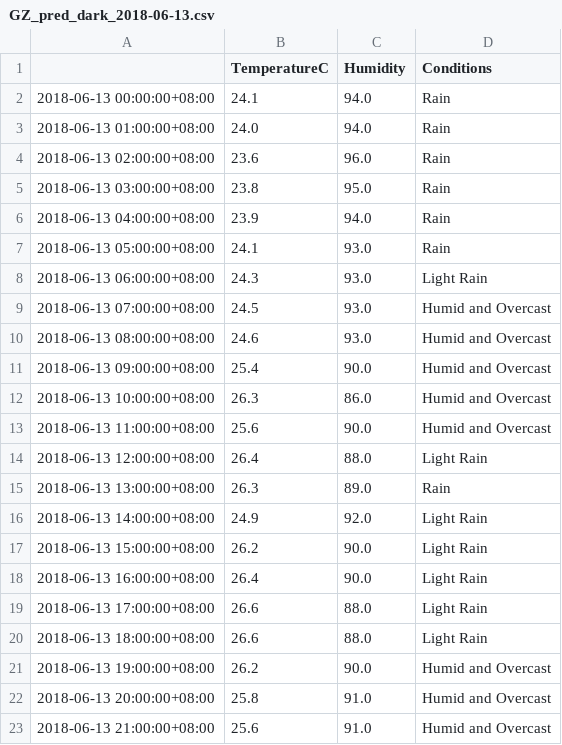
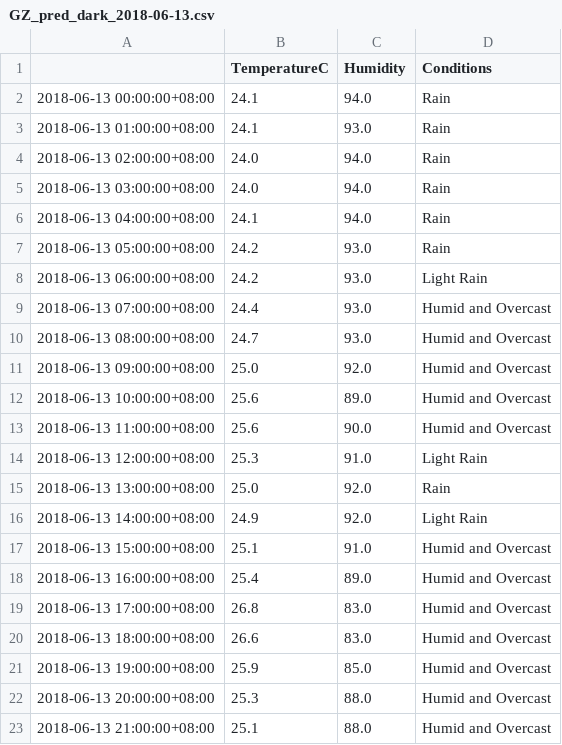
Before and after one commit to leonardmac0614/update_realtime, a CSV file: predict_files/GZ_pred_dark_2018-06-13.csv, drawn as a sheet; only a part is shown; the diff covers the shown part only.

```diff
--- a/predict_files/GZ_pred_dark_2018-06-13.csv
+++ b/predict_files/GZ_pred_dark_2018-06-13.csv
@@ -2,22 +2,22 @@
 2018-06-13 00:00:00+08:00,24.1,94.0,Rain
-2018-06-13 01:00:00+08:00,24.0,94.0,Rain
-2018-06-13 02:00:00+08:00,23.6,96.0,Rain
-2018-06-13 03:00:00+08:00,23.8,95.0,Rain
-2018-06-13 04:00:00+08:00,23.9,94.0,Rain
-2018-06-13 05:00:00+08:00,24.1,93.0,Rain
-2018-06-13 06:00:00+08:00,24.3,93.0,Light Rain
-2018-06-13 07:00:00+08:00,24.5,93.0,Humid and Overcast
-2018-06-13 08:00:00+08:00,24.6,93.0,Humid and Overcast
-2018-06-13 09:00:00+08:00,25.4,90.0,Humid and Overcast
-2018-06-13 10:00:00+08:00,26.3,86.0,Humid and Overcast
+2018-06-13 01:00:00+08:00,24.1,93.0,Rain
+2018-06-13 02:00:00+08:00,24.0,94.0,Rain
+2018-06-13 03:00:00+08:00,24.0,94.0,Rain
+2018-06-13 04:00:00+08:00,24.1,94.0,Rain
+2018-06-13 05:00:00+08:00,24.2,93.0,Rain
+2018-06-13 06:00:00+08:00,24.2,93.0,Light Rain
+2018-06-13 07:00:00+08:00,24.4,93.0,Humid and Overcast
+2018-06-13 08:00:00+08:00,24.7,93.0,Humid and Overcast
+2018-06-13 09:00:00+08:00,25.0,92.0,Humid and Overcast
+2018-06-13 10:00:00+08:00,25.6,89.0,Humid and Overcast
 2018-06-13 11:00:00+08:00,25.6,90.0,Humid and Overcast
-2018-06-13 12:00:00+08:00,26.4,88.0,Light Rain
-2018-06-13 13:00:00+08:00,26.3,89.0,Rain
+2018-06-13 12:00:00+08:00,25.3,91.0,Light Rain
+2018-06-13 13:00:00+08:00,25.0,92.0,Rain
 2018-06-13 14:00:00+08:00,24.9,92.0,Light Rain
-2018-06-13 15:00:00+08:00,26.2,90.0,Light Rain
-2018-06-13 16:00:00+08:00,26.4,90.0,Light Rain
-2018-06-13 17:00:00+08:00,26.6,88.0,Light Rain
-2018-06-13 18:00:00+08:00,26.6,88.0,Light Rain
-2018-06-13 19:00:00+08:00,26.2,90.0,Humid and Overcast
-2018-06-13 20:00:00+08:00,25.8,91.0,Humid and Overcast
-2018-06-13 21:00:00+08:00,25.6,91.0,Humid and Overcast
+2018-06-13 15:00:00+08:00,25.1,91.0,Humid and Overcast
+2018-06-13 16:00:00+08:00,25.4,89.0,Humid and Overcast
+2018-06-13 17:00:00+08:00,26.8,83.0,Humid and Overcast
+2018-06-13 18:00:00+08:00,26.6,83.0,Humid and Overcast
+2018-06-13 19:00:00+08:00,25.9,85.0,Humid and Overcast
+2018-06-13 20:00:00+08:00,25.3,88.0,Humid and Overcast
+2018-06-13 21:00:00+08:00,25.1,88.0,Humid and Overcast
```
Also changed, not shown: 51 edited cells elsewhere in this file, GZ_his_dark.csv.
